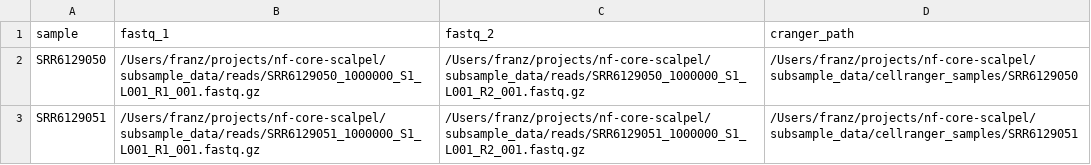
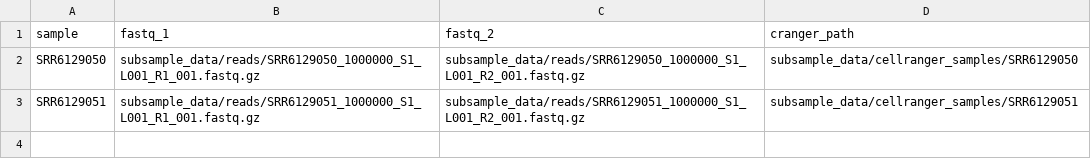
Before and after one commit to plasslab/nf-core-scalpel, a CSV file: subsample_data/samplesheet.csv, drawn as a sheet.

```diff
--- a/subsample_data/samplesheet.csv
+++ b/subsample_data/samplesheet.csv
@@ -1,3 +1,3 @@
 sample,fastq_1,fastq_2,cranger_path
-SRR6129050,/Users/franz/projects/nf-core-scalpel/subsample_data/reads/SRR6129050_1000000_S1_L001_R1_001.fastq.gz,/Users/franz/projects/nf-core-scalpel/subsample_data/reads/SRR6129050_1000000_S1_L001_R2_001.fastq.gz,/Users/franz/projects/nf-core-scalpel/subsample_data/cellranger_samples/SRR6129050
-SRR6129051,/Users/franz/projects/nf-core-scalpel/subsample_data/reads/SRR6129051_1000000_S1_L001_R1_001.fastq.gz,/Users/franz/projects/nf-core-scalpel/subsample_data/reads/SRR6129051_1000000_S1_L001_R2_001.fastq.gz,/Users/franz/projects/nf-core-scalpel/subsample_data/cellranger_samples/SRR6129051
+SRR6129050,subsample_data/reads/SRR6129050_1000000_S1_L001_R1_001.fastq.gz,subsample_data/reads/SRR6129050_1000000_S1_L001_R2_001.fastq.gz,subsample_data/cellranger_samples/SRR6129050
+SRR6129051,subsample_data/reads/SRR6129051_1000000_S1_L001_R1_001.fastq.gz,subsample_data/reads/SRR6129051_1000000_S1_L001_R2_001.fastq.gz,subsample_data/cellranger_samples/SRR6129051
```
Also changed, not shown: 17 other files.
